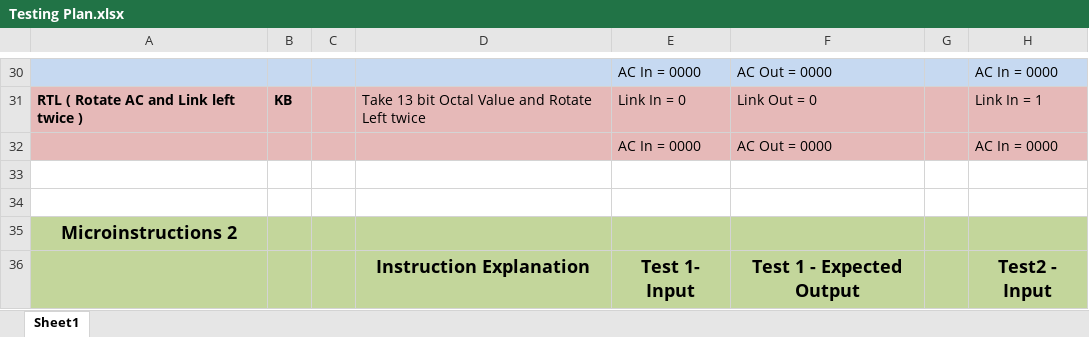
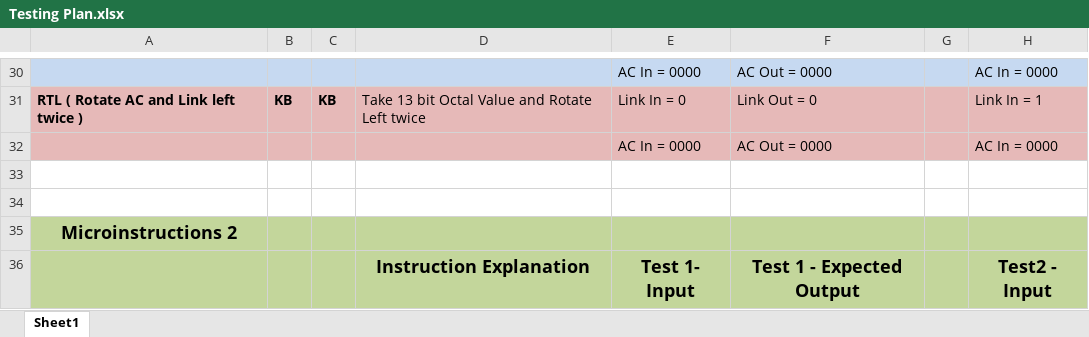
Before and after one commit to nateb19866/ECE-586-PDP-8, an Excel workbook: Docs/Testing Plan.xlsx, sheet Sheet1, drawn as a sheet; only a part is shown, gaps mark what is left out; values as stored, in another font and other column widths than the file's, no borders; the diff covers the shown part only; the diff names each change by its address in the sheet, - before the commit and + after, or states it on an @@ line.

```diff
--- a/Docs/Testing Plan.xlsx (sheet Sheet1)
+++ b/Docs/Testing Plan.xlsx (sheet Sheet1)
-C31: (empty)
+C31: KB
```
Also changed, not shown: 32 edited cells elsewhere in this sheet, 4 other files.
